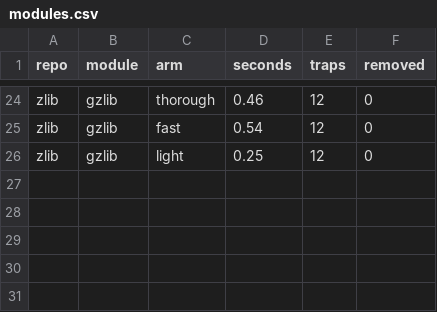
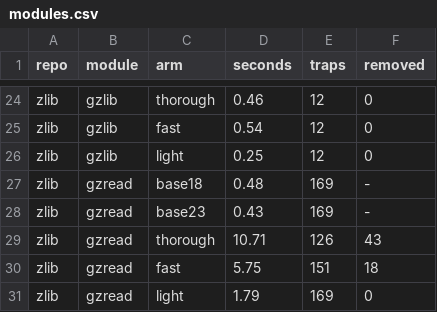
Before and after one commit to AmiraliE1380/ODeSSy, a CSV file: results/static/souper_static_poison/modules.csv, drawn as a sheet; only a part is shown, gaps mark what is left out.

Commit message:
souper static: zlib/gzread

```diff
--- a/results/static/souper_static_poison/modules.csv
+++ b/results/static/souper_static_poison/modules.csv
@@ -26 +26,6 @@ zlib,gzlib,fast,0.54,12,0
 zlib,gzlib,light,0.25,12,0
+zlib,gzread,base18,0.48,169,-
+zlib,gzread,base23,0.43,169,-
+zlib,gzread,thorough,10.71,126,43
+zlib,gzread,fast,5.75,151,18
+zlib,gzread,light,1.79,169,0
```
